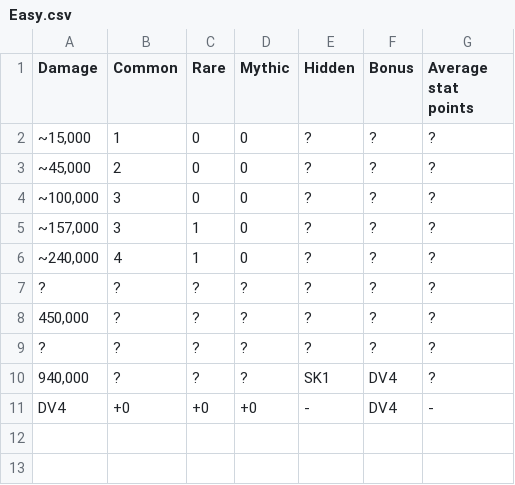
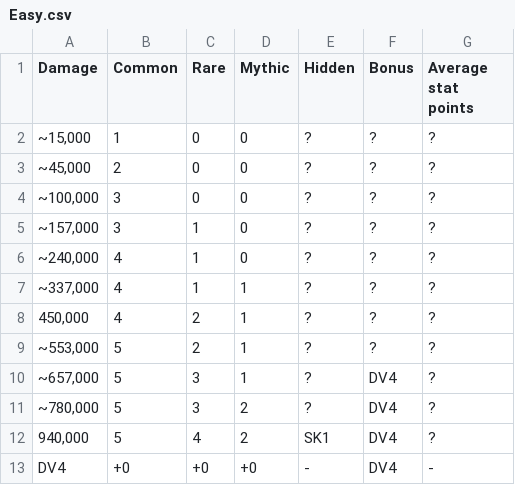
Before and after one commit to Matrix4348/Dragons-of-the-Void---Raid-Loot-Tiers, a CSV file: community-gathered data/Loot tiers and drop data/Regular raids/Xoggen/Easy.csv, drawn as a sheet.

Commit message:
Update Easy.csv

```diff
--- a/community-gathered data/Loot tiers and drop data/Regular raids/Xoggen/Easy.csv
+++ b/community-gathered data/Loot tiers and drop data/Regular raids/Xoggen/Easy.csv
@@ -6,6 +6,8 @@ Damage,Common,Rare,Mythic,Hidden,Bonus,Average stat points
 "~240,000",4,1,0,?,?,?
-?,?,?,?,?,?,?
-"450,000",?,?,?,?,?,?
-?,?,?,?,?,?,?
-"940,000",?,?,?,SK1,DV4,?
+"~337,000",4,1,1,?,?,?
+"450,000",4,2,1,?,?,?
+"~553,000",5,2,1,?,?,?
+"~657,000",5,3,1,?,DV4,?
+"~780,000",5,3,2,?,DV4,?
+"940,000",5,4,2,SK1,DV4,?
 DV4,+0,+0,+0,-,DV4,-
```
